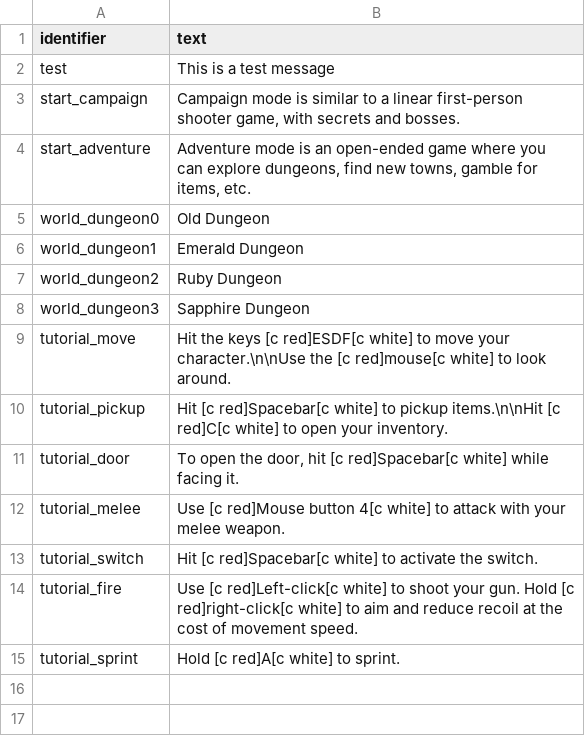
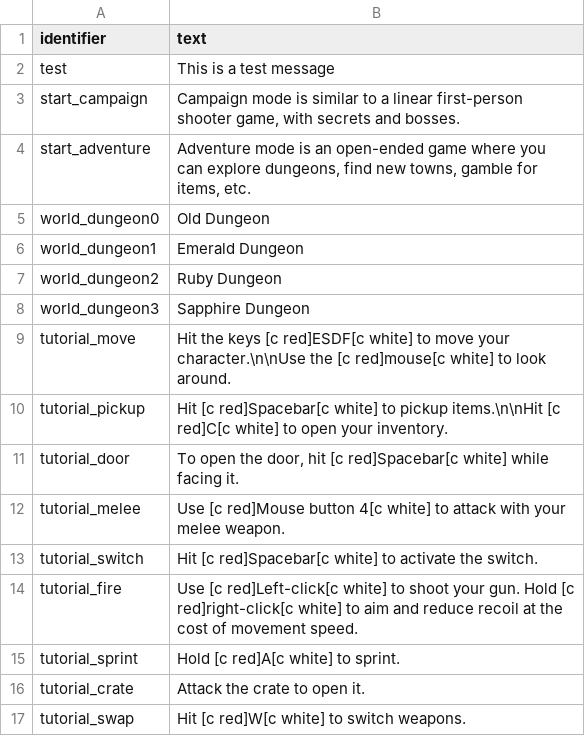
Before and after one commit to ololoken/emptyclip, a TSV file: working/tables/strings.tsv, drawn as a sheet; the diff names each change by its address in the sheet, - before the commit and + after, or states it on an @@ line.

```diff
--- a/working/tables/strings.tsv
+++ b/working/tables/strings.tsv
+row 16: tutorial_crate | Attack the crate to open it.
+row 17: tutorial_swap | Hit [c red]W[c white] to switch weapons.
```
Also changed, not shown: working/tables/monsters.tsv, 2 other files.
